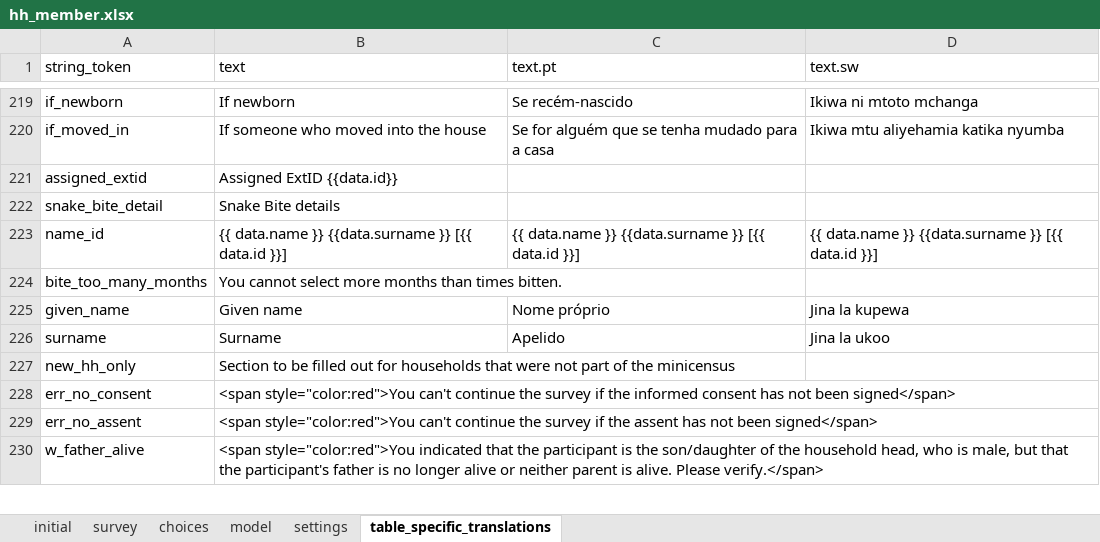
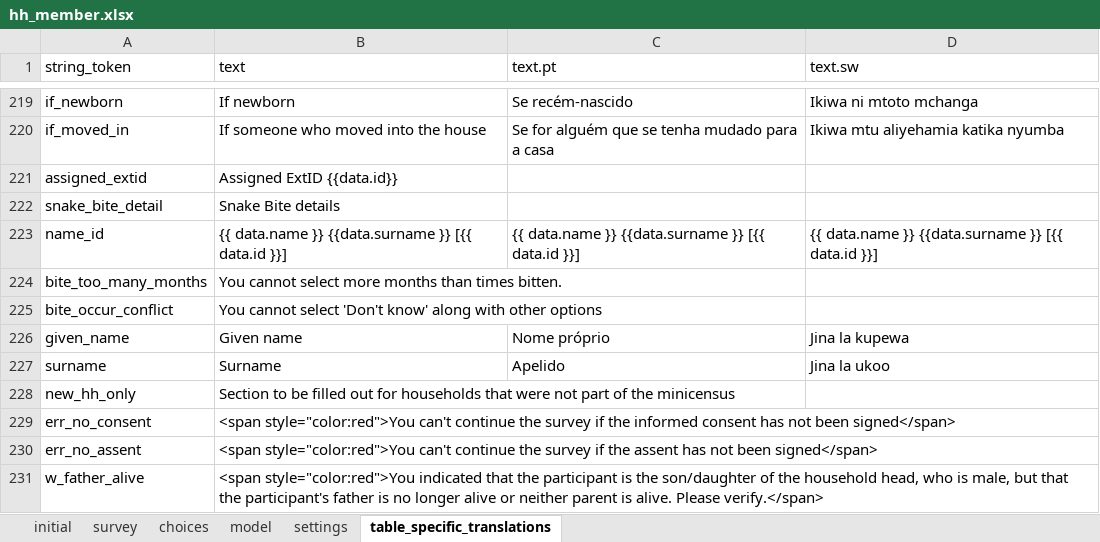
Before and after one commit to linl33/bohemia, an Excel workbook: odkx/app/config/tables/hh_member/forms/hh_member/hh_member.xlsx, sheet table_specific_translations, drawn as a sheet; only a part is shown, gaps mark what is left out; values as stored, in another font and other column widths than the file's, no borders; conditional formats not drawn; the diff names each change by its address in the sheet, - before the commit and + after, or states it on an @@ line.

```diff
--- a/odkx/app/config/tables/hh_member/forms/hh_member/hh_member.xlsx (sheet table_specific_translations)
+++ b/odkx/app/config/tables/hh_member/forms/hh_member/hh_member.xlsx (sheet table_specific_translations)
+row 225: bite_occur_conflict | You cannot select 'Don't know' along with other options
```
Also changed, not shown: odkx/app/config/tables/census/forms/census/census.xlsx, odkx/app/config/tables/hh_member/forms/hh_member_snake/hh_member_snake.xlsx, 6 other files.
